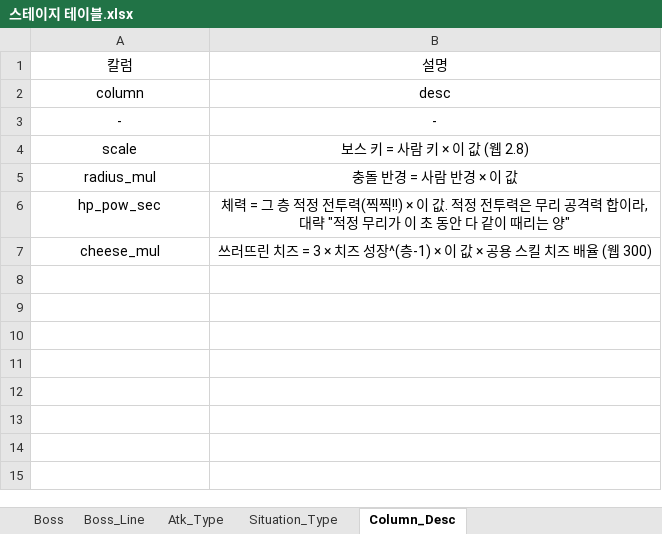
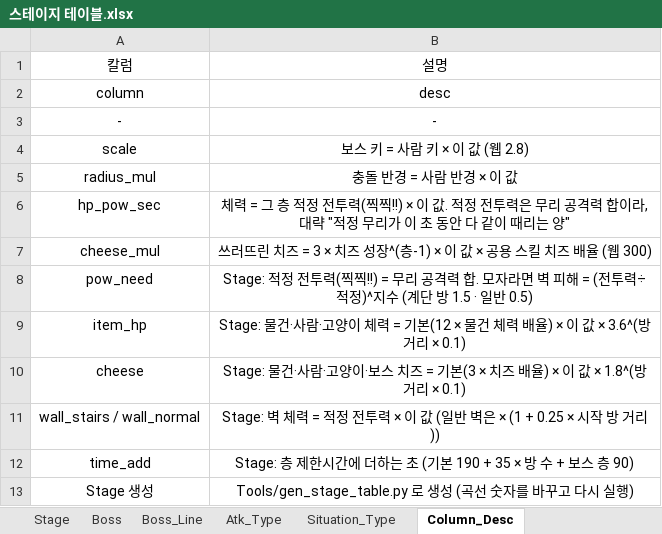
Before and after one commit to inory16351/NKK_PROJECT, an Excel workbook: Data_Table/스테이지 테이블.xlsx, sheet Column_Desc, drawn as a sheet; values as stored, in another font and other column widths than the file's, no borders; the diff names each change by its address in the sheet, - before the commit and + after, or states it on an @@ line.

```diff
--- a/Data_Table/스테이지 테이블.xlsx (sheet Column_Desc)
+++ b/Data_Table/스테이지 테이블.xlsx (sheet Column_Desc)
+sheet tab: Stage
+row 8: pow_need | Stage: 적정 전투력(찍찍!!) = 무리 공격력 합. 모자라면 벽 피해 = (전투력÷적정)^지수 (계단 방 1.5 · 일반 0.5)
+row 9: item_hp | Stage: 물건·사람·고양이 체력 = 기본(12 × 물건 체력 배율) × 이 값 × 3.6^(방 거리 × 0.1)
+row 10: cheese | Stage: 물건·사람·고양이·보스 치즈 = 기본(3 × 치즈 배율) × 이 값 × 1.8^(방 거리 × 0.1)
+row 11: wall_stairs / wall_normal | Stage: 벽 체력 = 적정 전투력 × 이 값 (일반 벽은 × (1 + 0.25 × 시작 방 거리))
+row 12: time_add | Stage: 층 제한시간에 더하는 초 (기본 190 + 35 × 방 수 + 보스 층 90)
+row 13: Stage 생성 | Tools/gen_stage_table.py 로 생성 (곡선 숫자를 바꾸고 다시 실행)
```
Also changed, not shown: 13 other files.
